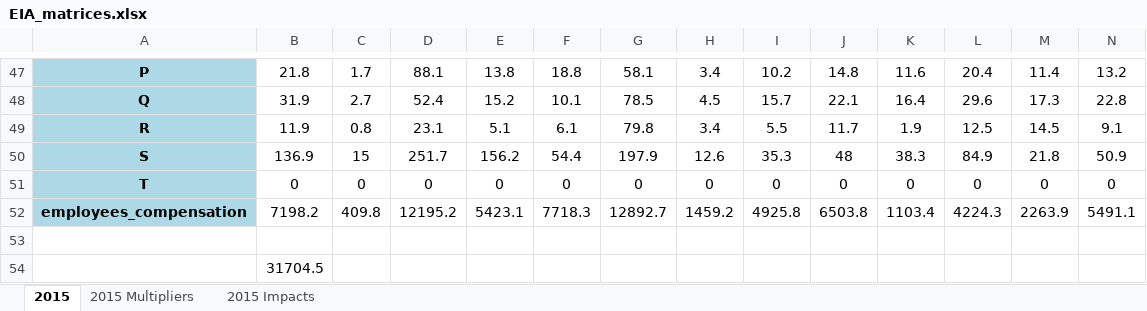
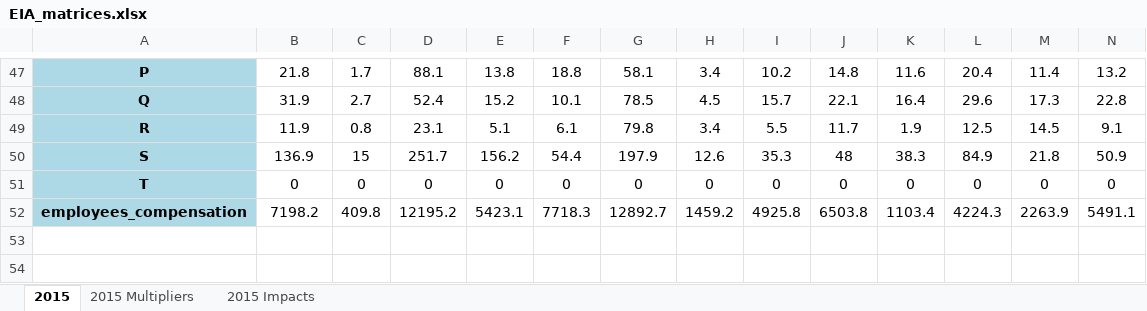
Before and after one commit to navitd/02_EIA, an Excel workbook: OECD_salaries/EIA_matrices.xlsx, sheet 2015, drawn as a sheet; only a part is shown, gaps mark what is left out; values as stored, in another font and other column widths than the file's, no borders; rows hold the shown columns only; the diff names each change by its address in the sheet, - before the commit and + after, or states it on an @@ line.

```diff
--- a/OECD_salaries/EIA_matrices.xlsx (sheet 2015)
+++ b/OECD_salaries/EIA_matrices.xlsx (sheet 2015)
-row 53: (empty)
-row 54:  | 31704.5
```
Also changed, not shown: sheet 2015 Impacts, 2 other files.
